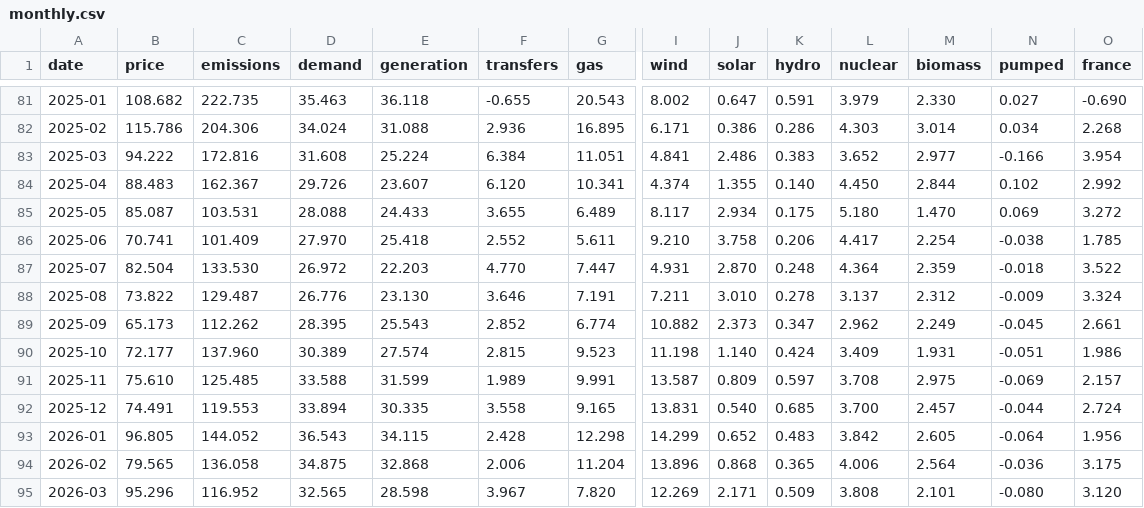
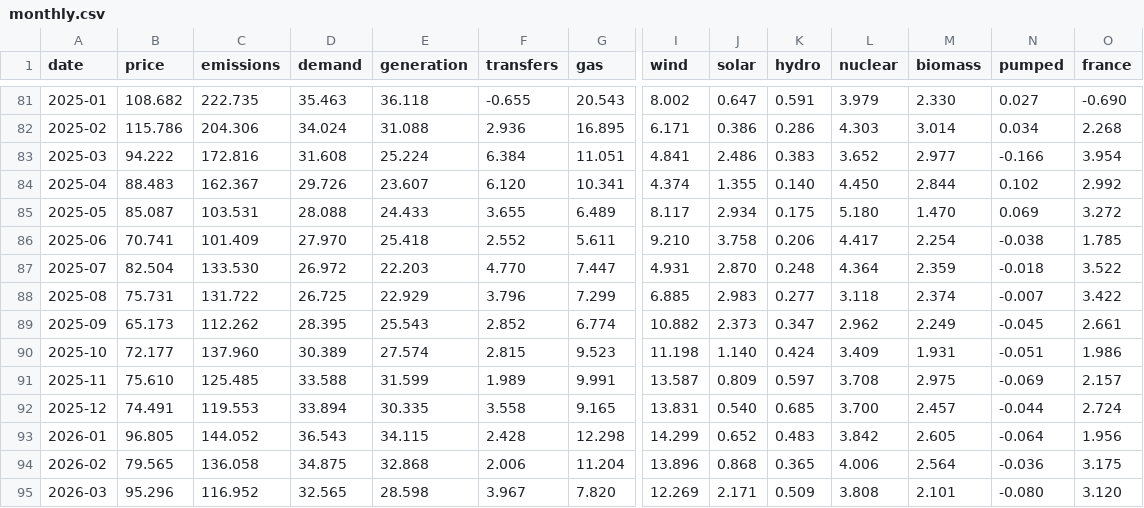
Before and after one commit to jameswestgate/national-grid-live-tools, a CSV file: data/monthly.csv, drawn as a sheet; only a part is shown, gaps mark what is left out; the diff covers the shown part only; the diff names each change by its address in the sheet, - before the commit and + after, or states it on an @@ line.

```diff
--- a/data/monthly.csv
+++ b/data/monthly.csv
-B88 (price): 73.822
+B88 (price): 75.731
-C88 (emissions): 129.487
+C88 (emissions): 131.722
-D88 (demand): 26.776
+D88 (demand): 26.725
-E88 (generation): 23.130
+E88 (generation): 22.929
-F88 (transfers): 3.646
+F88 (transfers): 3.796
-G88 (gas): 7.191
+G88 (gas): 7.299
-I88 (wind): 7.211
+I88 (wind): 6.885
-J88 (solar): 3.010
+J88 (solar): 2.983
-K88 (hydro): 0.278
+K88 (hydro): 0.277
-L88 (nuclear): 3.137
+L88 (nuclear): 3.118
-M88 (biomass): 2.312
+M88 (biomass): 2.374
-N88 (pumped): -0.009
+N88 (pumped): -0.007
-O88 (france): 3.324
+O88 (france): 3.422
```
Also changed, not shown: 5 edited cells elsewhere in this file, data/daily.csv, 2 other files.
